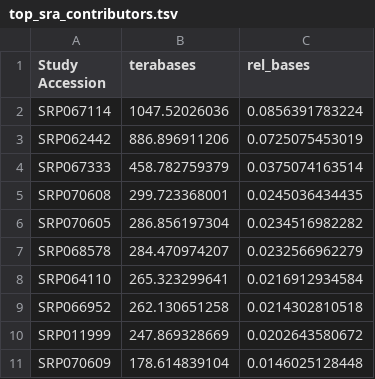
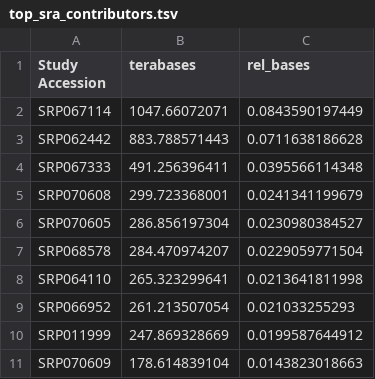
Before and after one commit to 4DGenome/conseq, a TSV file: projects/jquilez/analysis/2017-04-07_analyses_manuscript/tables/top_sra_contributors.tsv, drawn as a sheet.

```diff
--- a/projects/jquilez/analysis/2017-04-07_analyses_manuscript/tables/top_sra_contributors.tsv
+++ b/projects/jquilez/analysis/2017-04-07_analyses_manuscript/tables/top_sra_contributors.tsv
@@ -1,11 +1,11 @@
 Study Accession	terabases	rel_bases
-SRP067114	1047.52026036	0.0856391783224
-SRP062442	886.896911206	0.0725075453019
-SRP067333	458.782759379	0.0375074163514
-SRP070608	299.723368001	0.0245036434435
-SRP070605	286.856197304	0.0234516982282
-SRP068578	284.470974207	0.0232566962279
-SRP064110	265.323299641	0.0216912934584
-SRP066952	262.130651258	0.0214302810518
-SRP011999	247.869328669	0.0202643580672
-SRP070609	178.614839104	0.0146025128448
+SRP067114	1047.66072071	0.0843590197449
+SRP062442	883.788571443	0.0711638186628
+SRP067333	491.256396411	0.0395566114348
+SRP070608	299.723368001	0.0241341199679
+SRP070605	286.856197304	0.0230980384527
+SRP068578	284.470974207	0.0229059771504
+SRP064110	265.323299641	0.0213641811998
+SRP066952	261.213507054	0.021033255293
+SRP011999	247.869328669	0.0199587644912
+SRP070609	178.614839104	0.0143823018663
```
Also changed, not shown: projects/jquilez/analysis/2017-04-07_analyses_manuscript/tables/stats_by_instrument.tsv, projects/jquilez/analysis/2017-04-07_analyses_manuscript/tables/stats_by_library_source.tsv, 13 other files.
